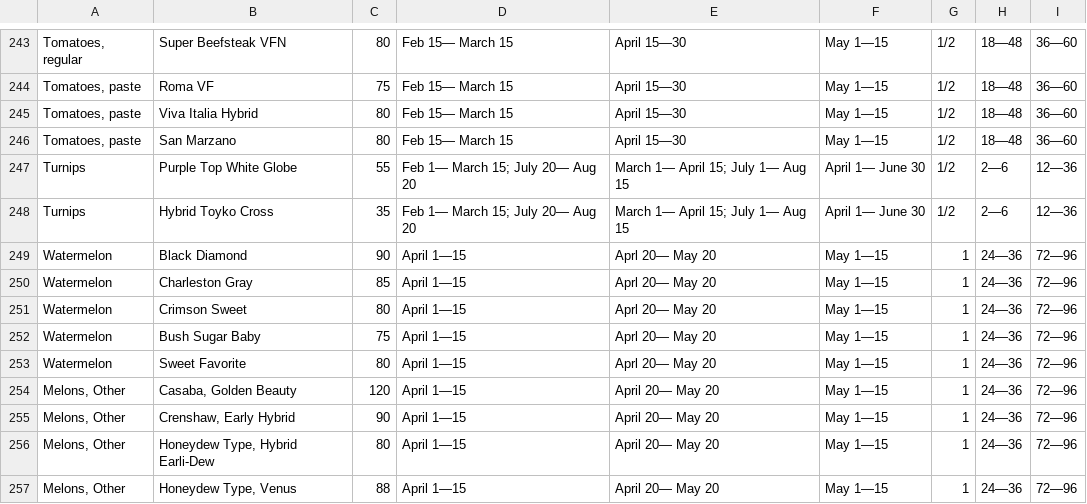
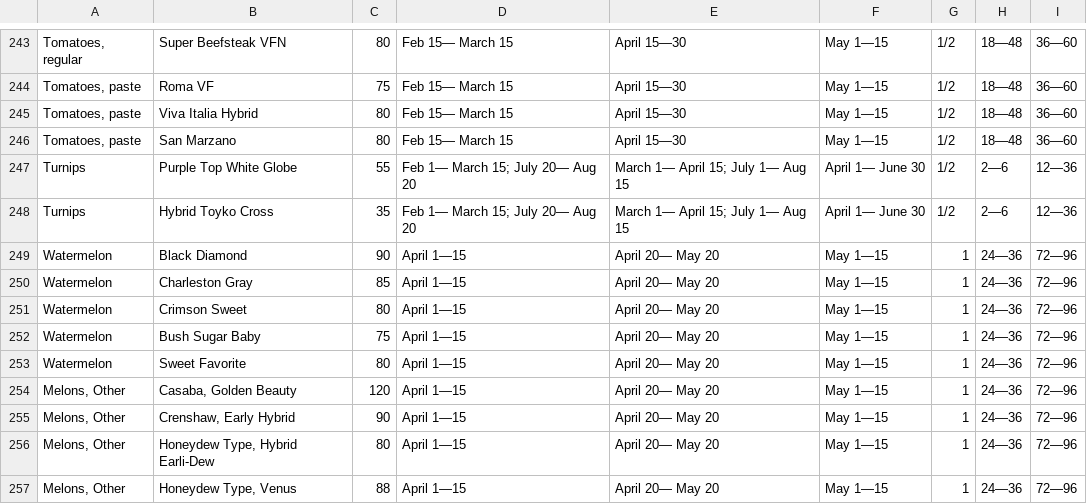
Before and after one commit to rdicharry/growify-angular-fork-20161129, a CSV file: php/util/NMSUVegetableDataCSV.csv, drawn as a sheet; only a part is shown, gaps mark what is left out; the diff names each change by its address in the sheet, - before the commit and + after, or states it on an @@ line.

```diff
--- a/php/util/NMSUVegetableDataCSV.csv
+++ b/php/util/NMSUVegetableDataCSV.csv
-E249:E253: Aprl 20— May 20
+E249:E253: April 20— May 20
```
Also changed, not shown: 2 other files.
